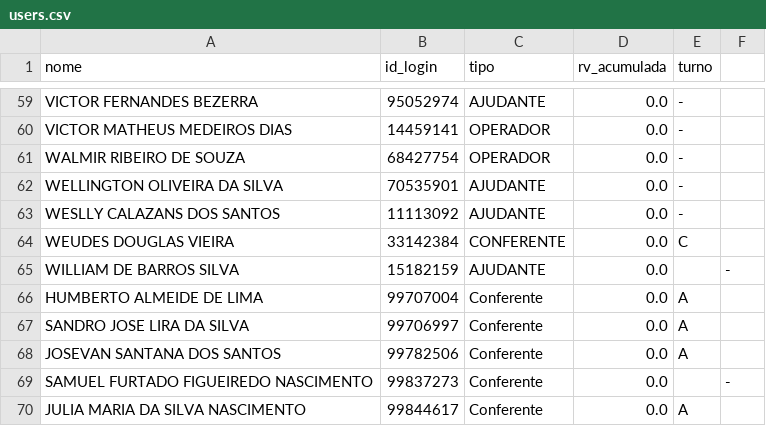
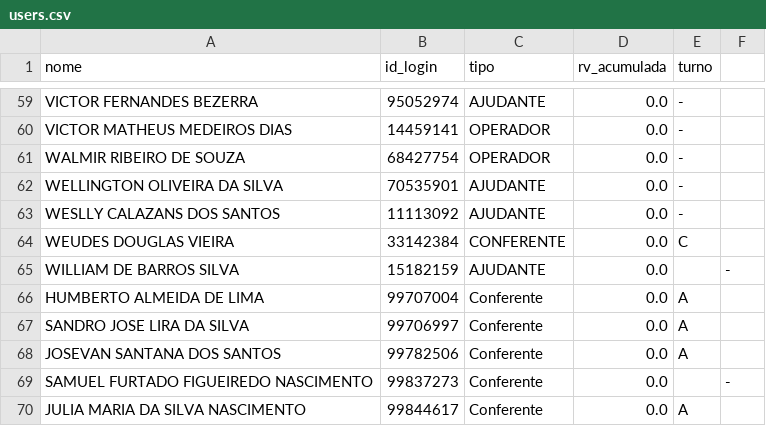
Before and after one commit to Kyara1707/ProjetoLogistica, a CSV file: data/users.csv, drawn as a sheet; only a part is shown, gaps mark what is left out.

Commit message:
Update users.csv

```diff
--- a/data/users.csv
+++ b/data/users.csv
@@ -65,3 +65,3 @@ WEUDES DOUGLAS VIEIRA;33142384;CONFERENTE;0.0;C
 WILLIAM DE BARROS SILVA;15182159;AJUDANTE;0.0;;-
-HUMBERTO ALMEIDE DE LIMA;99707004;Conferente;0.0;A
+HUMBERTO ALMEIDA DE LIMA;99707004;Conferente;0.0;A
 SANDRO JOSE LIRA DA SILVA;99706997;Conferente;0.0;A
```
